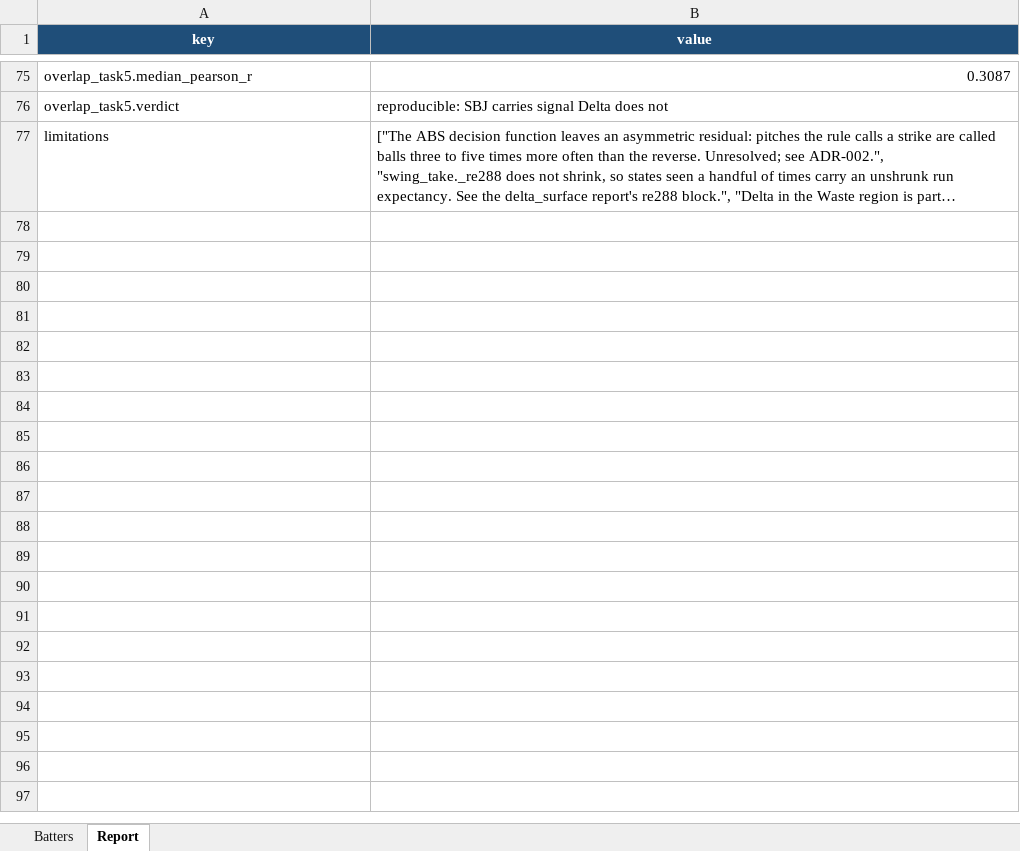
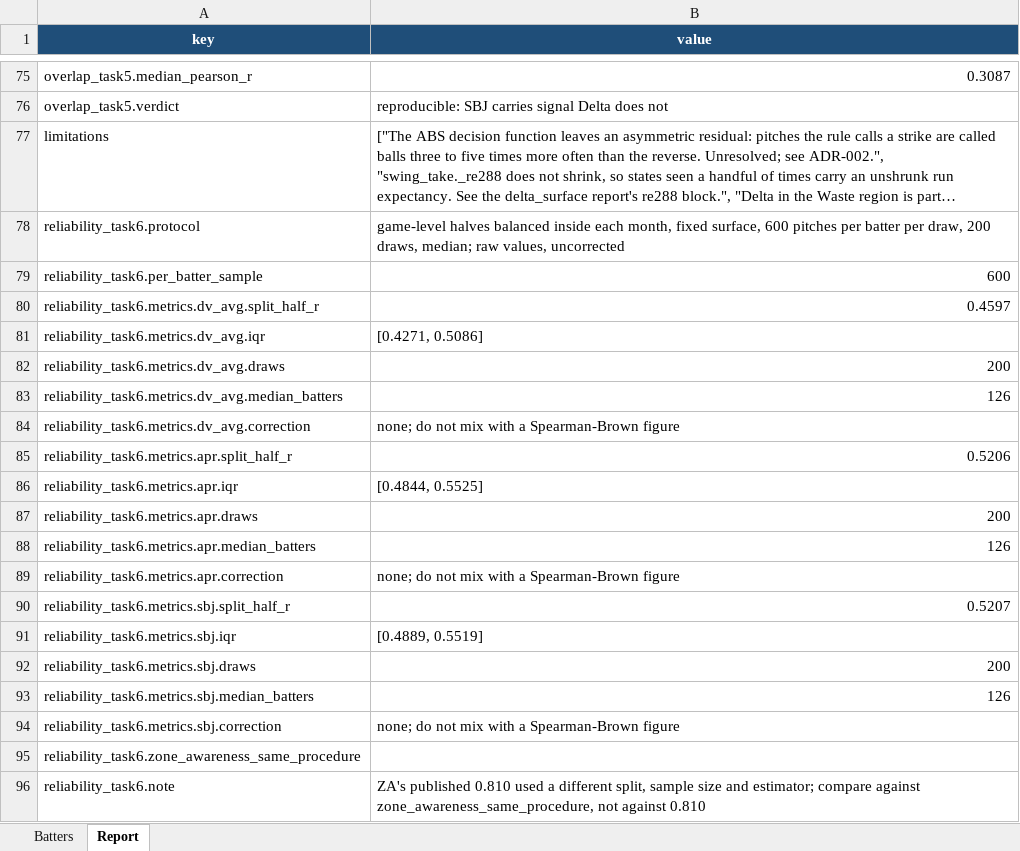
Before and after one commit to seoyeonwoo1223/KBO-Savant-Visual-Project, an Excel workbook: exports/plate_judgment_2024.xlsx, sheet Report, drawn as a sheet; only a part is shown, gaps mark what is left out; long unchanged cells end in …; values as stored, in another font and other column widths than the file's, no borders; the diff names each change by its address in the sheet, - before the commit and + after, or states it on an @@ line.

```diff
--- a/exports/plate_judgment_2024.xlsx (sheet Report)
+++ b/exports/plate_judgment_2024.xlsx (sheet Report)
+row 78: reliability_task6.protocol | game-level halves balanced inside each month, fixed surface, 600 pitches per batter per draw, 200 draws, median; raw values, uncorrected
+row 79: reliability_task6.per_batter_sample | 600
+row 80: reliability_task6.metrics.dv_avg.split_half_r | 0.4597
+row 81: reliability_task6.metrics.dv_avg.iqr | [0.4271, 0.5086]
+row 82: reliability_task6.metrics.dv_avg.draws | 200
+row 83: reliability_task6.metrics.dv_avg.median_batters | 126
+row 84: reliability_task6.metrics.dv_avg.correction | none; do not mix with a Spearman-Brown figure
+row 85: reliability_task6.metrics.apr.split_half_r | 0.5206
+row 86: reliability_task6.metrics.apr.iqr | [0.4844, 0.5525]
+row 87: reliability_task6.metrics.apr.draws | 200
+row 88: reliability_task6.metrics.apr.median_batters | 126
+row 89: reliability_task6.metrics.apr.correction | none; do not mix with a Spearman-Brown figure
+row 90: reliability_task6.metrics.sbj.split_half_r | 0.5207
+row 91: reliability_task6.metrics.sbj.iqr | [0.4889, 0.5519]
+row 92: reliability_task6.metrics.sbj.draws | 200
+row 93: reliability_task6.metrics.sbj.median_batters | 126
+row 94: reliability_task6.metrics.sbj.correction | none; do not mix with a Spearman-Brown figure
+row 95: reliability_task6.zone_awareness_same_procedure
+row 96: reliability_task6.note | ZA's published 0.810 used a different split, sample size and estimator; compare against zone_awareness_same_procedure, not against 0.810
```
Also changed, not shown: 3 other files.
